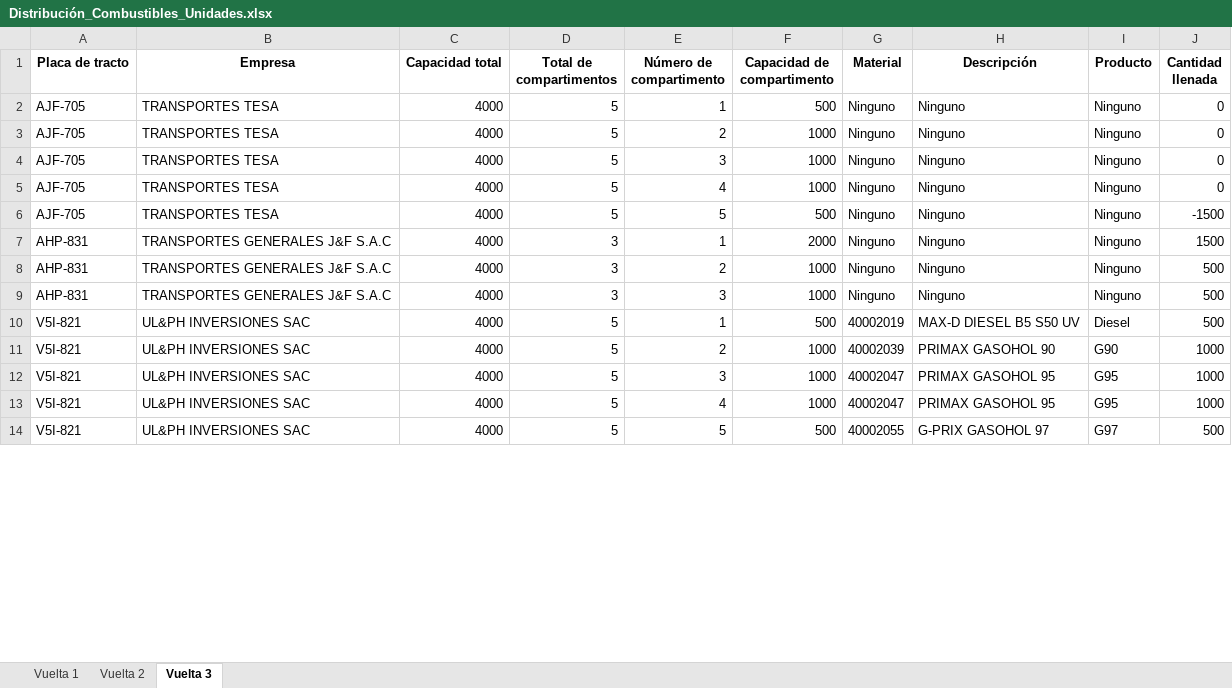
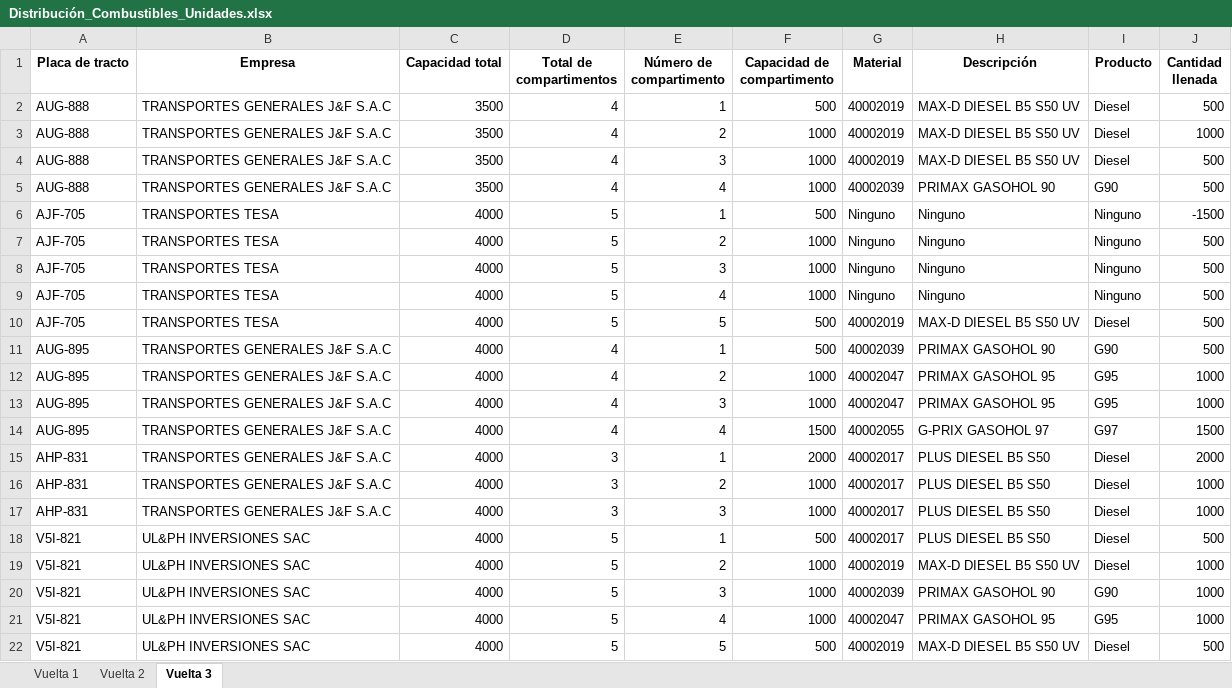
Before and after one commit to Piero16301/Optimizacion_Programacion, an Excel workbook: datos_salida/Distribución_Combustibles_Unidades.xlsx, sheet Vuelta 3, drawn as a sheet; only a part is shown; values as stored, in another font and other column widths than the file's, no borders; addresses are those after the commit; the diff covers the shown part only; the diff names each change by its address in the sheet, - before the commit and + after, or states it on an @@ line.

```diff
--- a/datos_salida/Distribución_Combustibles_Unidades.xlsx (sheet Vuelta 3)
+++ b/datos_salida/Distribución_Combustibles_Unidades.xlsx (sheet Vuelta 3)
+row 2: AUG-888 | TRANSPORTES GENERALES J&F S.A.C | 3500 | 4 | 1 | 500 | 40002019 | MAX-D DIESEL B5 S50 UV | Diesel | 500
+row 3: AUG-888 | TRANSPORTES GENERALES J&F S.A.C | 3500 | 4 | 2 | 1000 | 40002019 | MAX-D DIESEL B5 S50 UV | Diesel | 1000
+row 4: AUG-888 | TRANSPORTES GENERALES J&F S.A.C | 3500 | 4 | 3 | 1000 | 40002019 | MAX-D DIESEL B5 S50 UV | Diesel | 500
+row 5: AUG-888 | TRANSPORTES GENERALES J&F S.A.C | 3500 | 4 | 4 | 1000 | 40002039 | PRIMAX GASOHOL 90 | G90 | 500
-J6 (Cantidad llenada): 0
+J6 (Cantidad llenada): -1500
-J7:J9 (Cantidad llenada): 0
+J7:J9 (Cantidad llenada): 500
-G10 (Material): Ninguno
+G10 (Material): 40002019
-H10 (Descripción): Ninguno
+H10 (Descripción): MAX-D DIESEL B5 S50 UV
-I10 (Producto): Ninguno
+I10 (Producto): Diesel
-J10 (Cantidad llenada): -1500
+J10 (Cantidad llenada): 500
+row 11: AUG-895 | TRANSPORTES GENERALES J&F S.A.C | 4000 | 4 | 1 | 500 | 40002039 | PRIMAX GASOHOL 90 | G90 | 500
+row 12: AUG-895 | TRANSPORTES GENERALES J&F S.A.C | 4000 | 4 | 2 | 1000 | 40002047 | PRIMAX GASOHOL 95 | G95 | 1000
+row 13: AUG-895 | TRANSPORTES GENERALES J&F S.A.C | 4000 | 4 | 3 | 1000 | 40002047 | PRIMAX GASOHOL 95 | G95 | 1000
+row 14: AUG-895 | TRANSPORTES GENERALES J&F S.A.C | 4000 | 4 | 4 | 1500 | 40002055 | G-PRIX GASOHOL 97 | G97 | 1500
-G15:G17 (Material): Ninguno
+G15:G17 (Material): 40002017
-H15:H17 (Descripción): Ninguno
+H15:H17 (Descripción): PLUS DIESEL B5 S50
-I15:I17 (Producto): Ninguno
+I15:I17 (Producto): Diesel
-J15 (Cantidad llenada): 1500
+J15 (Cantidad llenada): 2000
-J16:J17 (Cantidad llenada): 500
+J16:J17 (Cantidad llenada): 1000
-G18 (Material): 40002019
+G18 (Material): 40002017
-H18 (Descripción): MAX-D DIESEL B5 S50 UV
+H18 (Descripción): PLUS DIESEL B5 S50
-G19 (Material): 40002039
+G19 (Material): 40002019
-H19 (Descripción): PRIMAX GASOHOL 90
+H19 (Descripción): MAX-D DIESEL B5 S50 UV
-I19 (Producto): G90
+I19 (Producto): Diesel
-G20 (Material): 40002047
+G20 (Material): 40002039
-H20 (Descripción): PRIMAX GASOHOL 95
+H20 (Descripción): PRIMAX GASOHOL 90
-I20 (Producto): G95
+I20 (Producto): G90
-G22 (Material): 40002055
+G22 (Material): 40002019
-H22 (Descripción): G-PRIX GASOHOL 97
+H22 (Descripción): MAX-D DIESEL B5 S50 UV
-I22 (Producto): G97
+I22 (Producto): Diesel
```
Also changed, not shown: 108 edited cells elsewhere in this sheet, sheet Vuelta 2, sheet Vuelta 1, datos_entrada/Pedidos_COESTI.xlsx, datos_intermedios/Data_Filtrada_COESTI.xlsx, 7 other files.
